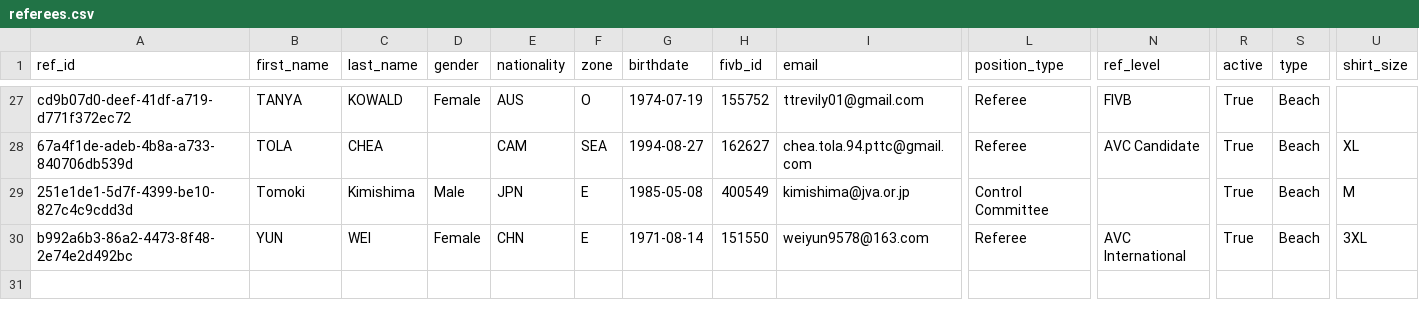
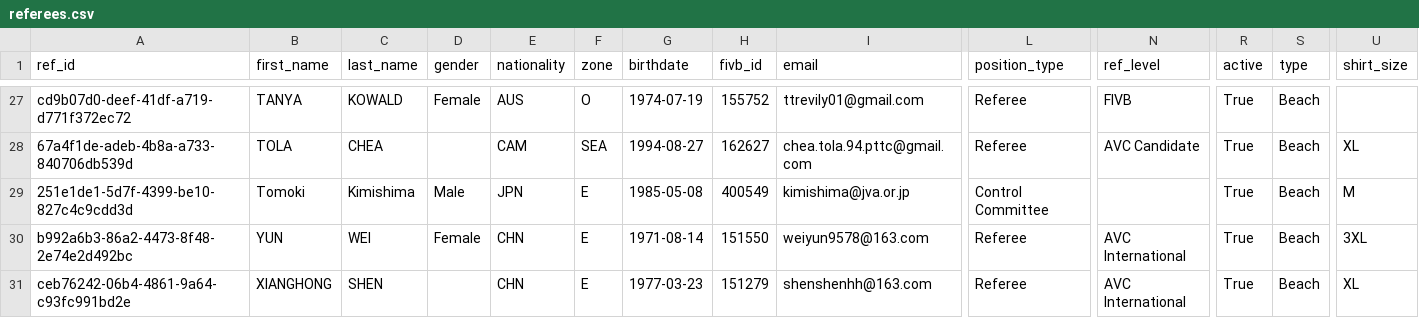
Before and after one commit to avcbeach/referee-database, a CSV file: data/referees.csv, drawn as a sheet; only a part is shown, gaps mark what is left out; rows hold the shown columns only; the diff names each change by its address in the sheet, - before the commit and + after, or states it on an @@ line.

Commit message:
Update referees.csv via referee app

```diff
--- a/data/referees.csv
+++ b/data/referees.csv
+row 31: ceb76242-06b4-4861-9a64-c93fc991bd2e | XIANGHONG | SHEN |  | CHN | E | 1977-03-23 | 151279 | shenshenhh@163.com | Referee | AVC International | True | Beach | XL
```
